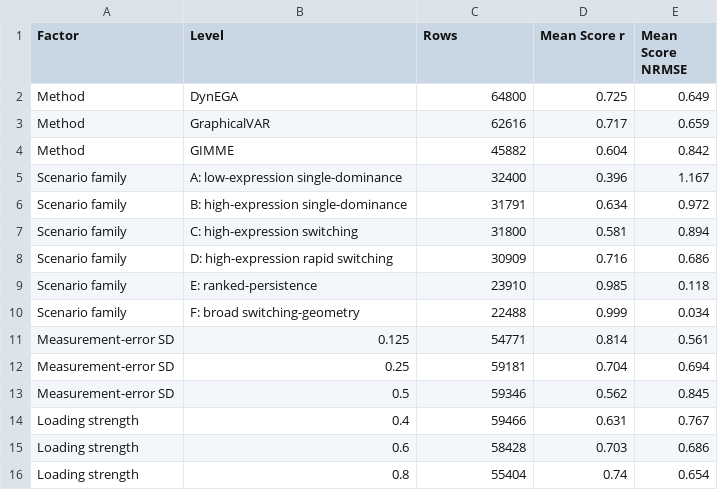
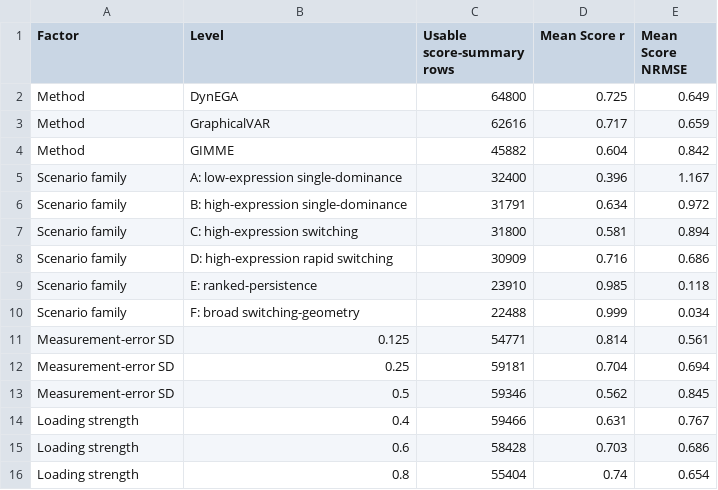
Before and after one commit to atomashevic/LOMM, a CSV file: paper/tables/table2_score_quality_marginal_means.csv, drawn as a sheet.

```diff
--- a/paper/tables/table2_score_quality_marginal_means.csv
+++ b/paper/tables/table2_score_quality_marginal_means.csv
@@ -1,2 +1,2 @@
-Factor,Level,Rows,Mean Score r,Mean Score NRMSE
+Factor,Level,Usable score-summary rows,Mean Score r,Mean Score NRMSE
 Method,DynEGA,64800,0.725,0.649
```
Also changed, not shown: paper/tables/empirical_realism_table.csv, paper/tables/table3_runtime_feasibility_accounting.csv, 22 other files.
